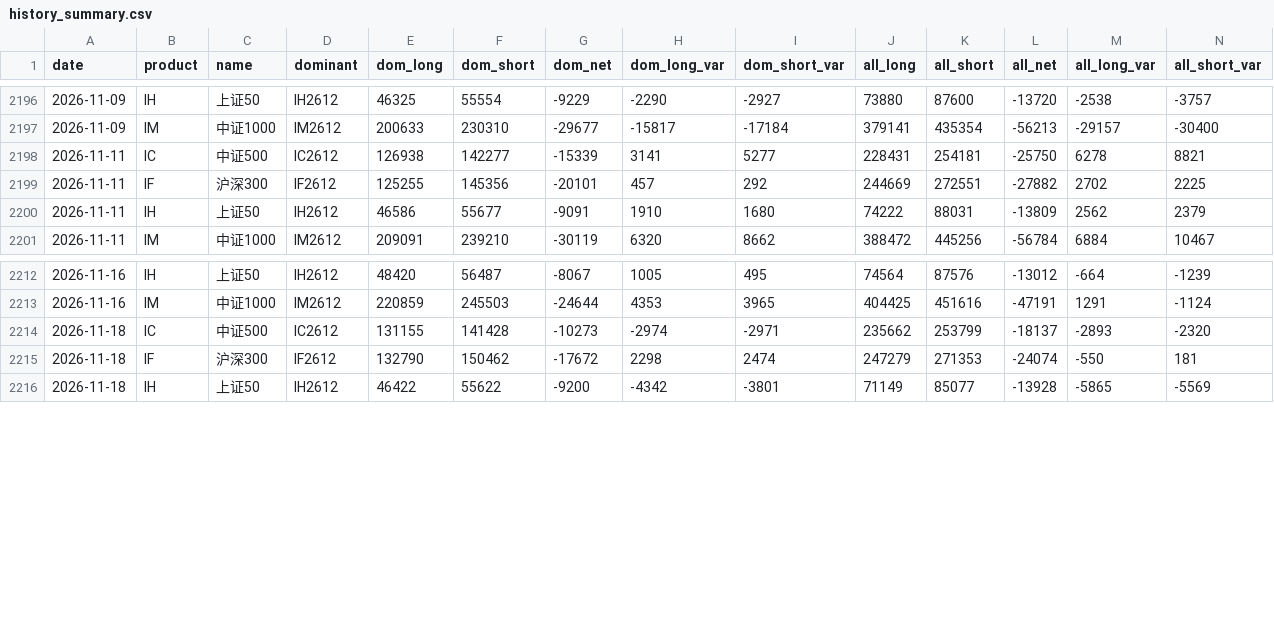
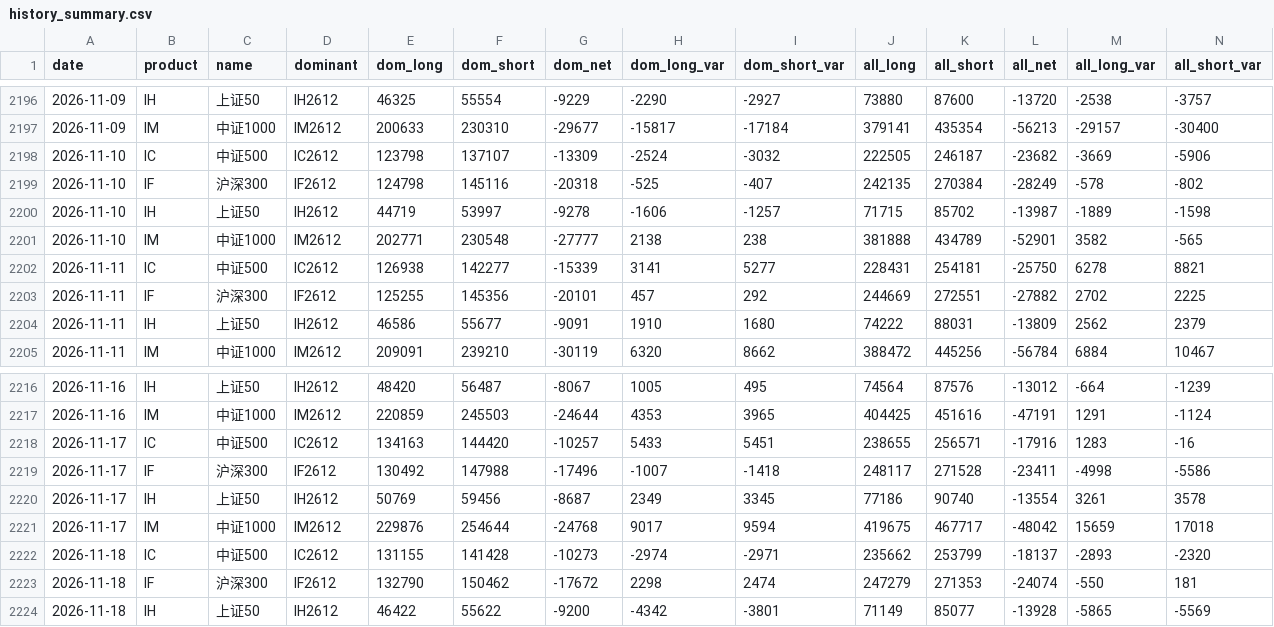
Before and after one commit to 2829186707-jpg/etf-futures-dashboard-site, a CSV file: data/history_summary.csv, drawn as a sheet; only a part is shown, gaps mark what is left out; rows hold the shown columns only; the diff names each change by its address in the sheet, - before the commit and + after, or states it on an @@ line.

```diff
--- a/data/history_summary.csv
+++ b/data/history_summary.csv
+row 2198: 2026-11-10 | IC | 中证500 | IC2612 | 123798 | 137107 | -13309 | -2524 | -3032 | 222505 | 246187 | -23682 | -3669 | -5906
+row 2199: 2026-11-10 | IF | 沪深300 | IF2612 | 124798 | 145116 | -20318 | -525 | -407 | 242135 | 270384 | -28249 | -578 | -802
+row 2200: 2026-11-10 | IH | 上证50 | IH2612 | 44719 | 53997 | -9278 | -1606 | -1257 | 71715 | 85702 | -13987 | -1889 | -1598
+row 2201: 2026-11-10 | IM | 中证1000 | IM2612 | 202771 | 230548 | -27777 | 2138 | 238 | 381888 | 434789 | -52901 | 3582 | -565
+row 2218: 2026-11-17 | IC | 中证500 | IC2612 | 134163 | 144420 | -10257 | 5433 | 5451 | 238655 | 256571 | -17916 | 1283 | -16
+row 2219: 2026-11-17 | IF | 沪深300 | IF2612 | 130492 | 147988 | -17496 | -1007 | -1418 | 248117 | 271528 | -23411 | -4998 | -5586
+row 2220: 2026-11-17 | IH | 上证50 | IH2612 | 50769 | 59456 | -8687 | 2349 | 3345 | 77186 | 90740 | -13554 | 3261 | 3578
+row 2221: 2026-11-17 | IM | 中证1000 | IM2612 | 229876 | 254644 | -24768 | 9017 | 9594 | 419675 | 467717 | -48042 | 15659 | 17018
```
Also changed, not shown: 4 other files.
